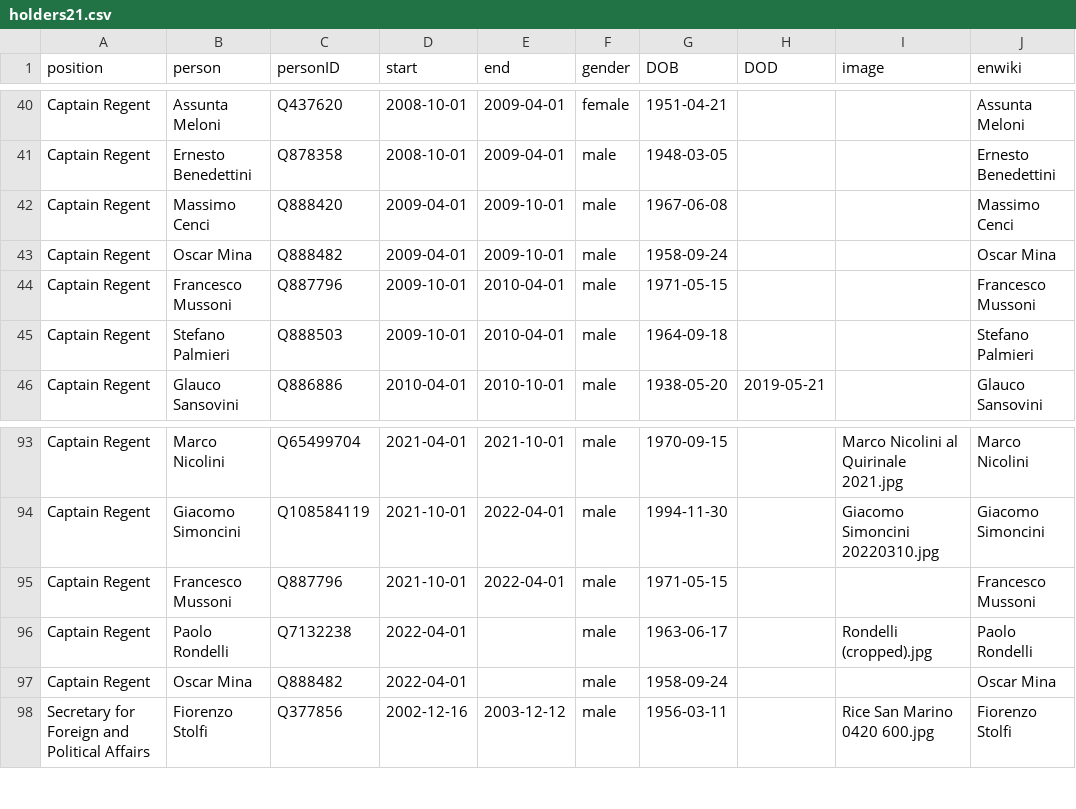
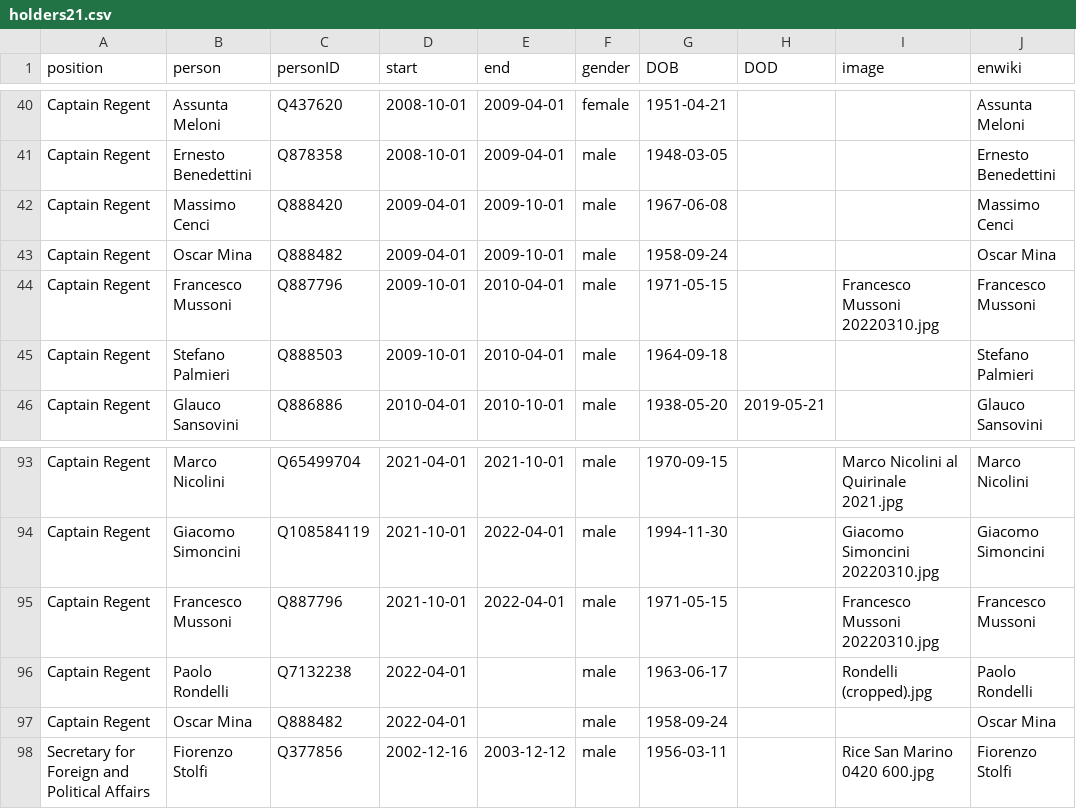
Before and after one commit to every-politician-scrapers/san-marino-ministers, a CSV file: html/holders21.csv, drawn as a sheet; only a part is shown, gaps mark what is left out.

Commit message:
PCB update

```diff
--- a/html/holders21.csv
+++ b/html/holders21.csv
@@ -43,3 +43,3 @@ Captain Regent,Massimo Cenci,Q888420,2009-04-01,2009-10-01,male,1967-06-08,,,Mas
 Captain Regent,Oscar Mina,Q888482,2009-04-01,2009-10-01,male,1958-09-24,,,Oscar Mina
-Captain Regent,Francesco Mussoni,Q887796,2009-10-01,2010-04-01,male,1971-05-15,,,Francesco Mussoni
+Captain Regent,Francesco Mussoni,Q887796,2009-10-01,2010-04-01,male,1971-05-15,,Francesco Mussoni 20220310.jpg,Francesco Mussoni
 Captain Regent,Stefano Palmieri,Q888503,2009-10-01,2010-04-01,male,1964-09-18,,,Stefano Palmieri
@@ -94,3 +94,3 @@ Captain Regent,Marco Nicolini,Q65499704,2021-04-01,2021-10-01,male,1970-09-15,,M
 Captain Regent,Giacomo Simoncini,Q108584119,2021-10-01,2022-04-01,male,1994-11-30,,Giacomo Simoncini 20220310.jpg,Giacomo Simoncini
-Captain Regent,Francesco Mussoni,Q887796,2021-10-01,2022-04-01,male,1971-05-15,,,Francesco Mussoni
+Captain Regent,Francesco Mussoni,Q887796,2021-10-01,2022-04-01,male,1971-05-15,,Francesco Mussoni 20220310.jpg,Francesco Mussoni
 Captain Regent,Paolo Rondelli,Q7132238,2022-04-01,,male,1963-06-17,,Rondelli (cropped).jpg,Paolo Rondelli
```
